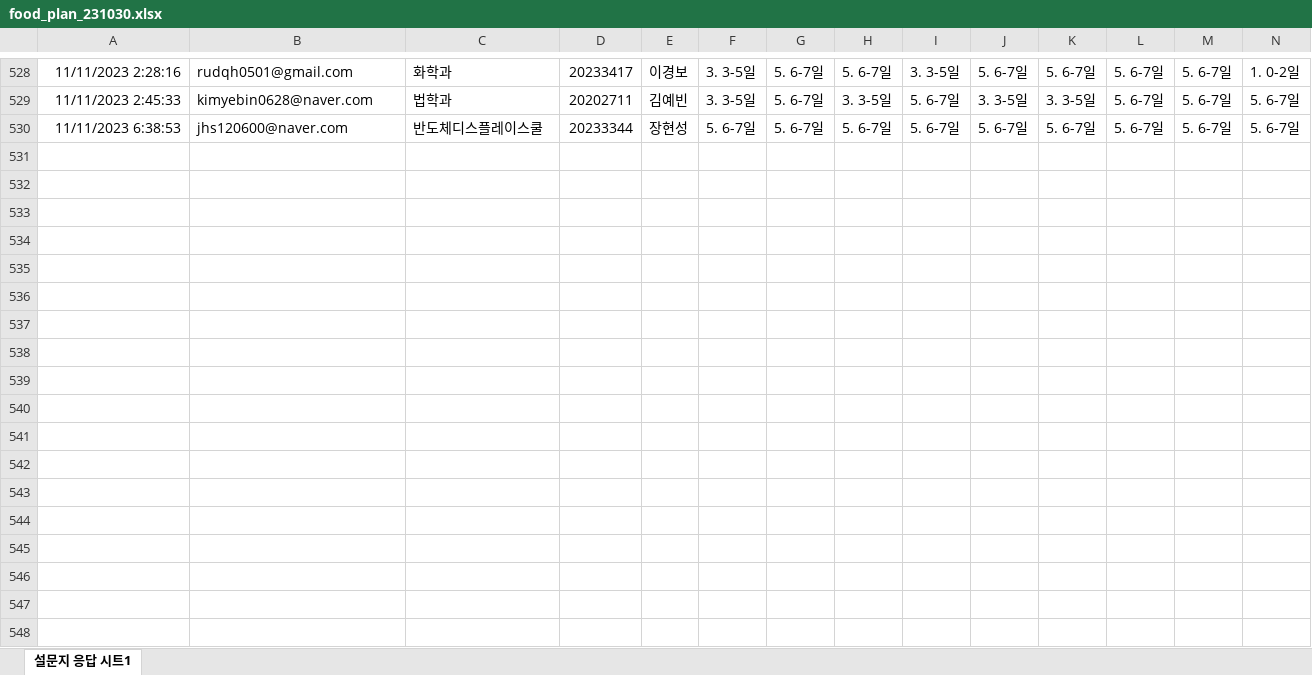
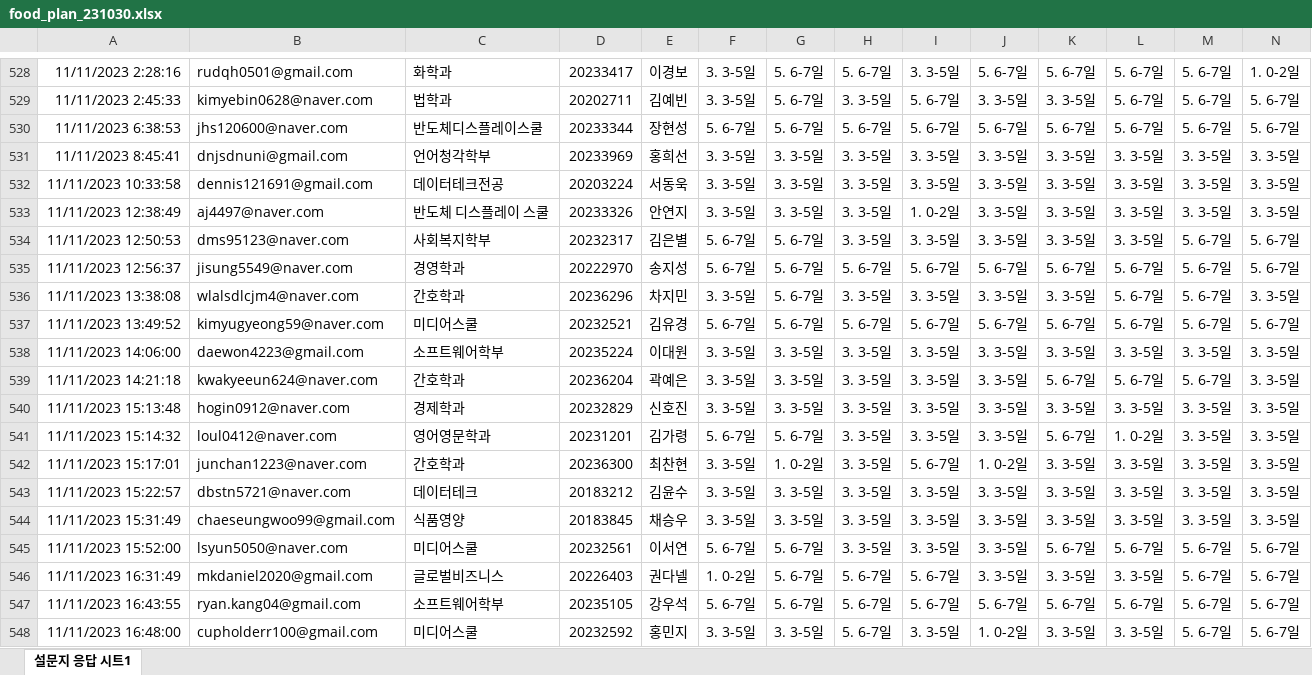
Before and after one commit to kwlee58/class202302, an Excel workbook: R/data/food_plan_231030.xlsx, sheet 설문지 응답 시트1, drawn as a sheet; only a part is shown, gaps mark what is left out; values as stored, in another font and other column widths than the file's, no borders; rows hold the shown columns only; the diff covers the shown part only; the diff names each change by its address in the sheet, - before the commit and + after, or states it on an @@ line.

```diff
--- a/R/data/food_plan_231030.xlsx (sheet 설문지 응답 시트1)
+++ b/R/data/food_plan_231030.xlsx (sheet 설문지 응답 시트1)
+row 531: 11/11/2023 8:45:41 | dnjsdnuni@gmail.com | 언어청각학부 | 20233969 | 홍희선 | 3. 3-5일 | 3. 3-5일 | 3. 3-5일 | 3. 3-5일 | 3. 3-5일 | 3. 3-5일 | 3. 3-5일 | 3. 3-5일 | 3. 3-5일
+row 532: 11/11/2023 10:33:58 | dennis121691@gmail.com | 데이터테크전공 | 20203224 | 서동욱 | 3. 3-5일 | 3. 3-5일 | 3. 3-5일 | 3. 3-5일 | 3. 3-5일 | 3. 3-5일 | 3. 3-5일 | 3. 3-5일 | 3. 3-5일
+row 533: 11/11/2023 12:38:49 | aj4497@naver.com | 반도체 디스플레이 스쿨 | 20233326 | 안연지 | 3. 3-5일 | 3. 3-5일 | 3. 3-5일 | 1. 0-2일 | 3. 3-5일 | 3. 3-5일 | 3. 3-5일 | 3. 3-5일 | 3. 3-5일
+row 534: 11/11/2023 12:50:53 | dms95123@naver.com | 사회복지학부 | 20232317 | 김은별 | 5. 6-7일 | 5. 6-7일 | 3. 3-5일 | 3. 3-5일 | 3. 3-5일 | 3. 3-5일 | 3. 3-5일 | 5. 6-7일 | 5. 6-7일
+row 535: 11/11/2023 12:56:37 | jisung5549@naver.com | 경영학과 | 20222970 | 송지성 | 5. 6-7일 | 5. 6-7일 | 5. 6-7일 | 5. 6-7일 | 5. 6-7일 | 5. 6-7일 | 5. 6-7일 | 5. 6-7일 | 5. 6-7일
+row 536: 11/11/2023 13:38:08 | wlalsdlcjm4@naver.com | 간호학과 | 20236296 | 차지민 | 3. 3-5일 | 5. 6-7일 | 3. 3-5일 | 3. 3-5일 | 3. 3-5일 | 3. 3-5일 | 5. 6-7일 | 5. 6-7일 | 3. 3-5일
+row 537: 11/11/2023 13:49:52 | kimyugyeong59@naver.com | 미디어스쿨 | 20232521 | 김유경 | 5. 6-7일 | 5. 6-7일 | 5. 6-7일 | 5. 6-7일 | 5. 6-7일 | 5. 6-7일 | 5. 6-7일 | 5. 6-7일 | 5. 6-7일
+row 538: 11/11/2023 14:06:00 | daewon4223@gmail.com | 소프트웨어학부 | 20235224 | 이대원 | 3. 3-5일 | 3. 3-5일 | 3. 3-5일 | 3. 3-5일 | 3. 3-5일 | 3. 3-5일 | 3. 3-5일 | 3. 3-5일 | 3. 3-5일
+row 539: 11/11/2023 14:21:18 | kwakyeeun624@naver.com | 간호학과 | 20236204 | 곽예은 | 3. 3-5일 | 3. 3-5일 | 3. 3-5일 | 3. 3-5일 | 3. 3-5일 | 5. 6-7일 | 5. 6-7일 | 5. 6-7일 | 3. 3-5일
+row 540: 11/11/2023 15:13:48 | hogin0912@naver.com | 경제학과 | 20232829 | 신호진 | 3. 3-5일 | 3. 3-5일 | 3. 3-5일 | 3. 3-5일 | 3. 3-5일 | 3. 3-5일 | 3. 3-5일 | 3. 3-5일 | 3. 3-5일
+row 541: 11/11/2023 15:14:32 | loul0412@naver.com | 영어영문학과 | 20231201 | 김가령 | 5. 6-7일 | 5. 6-7일 | 3. 3-5일 | 3. 3-5일 | 3. 3-5일 | 5. 6-7일 | 1. 0-2일 | 3. 3-5일 | 3. 3-5일
+row 542: 11/11/2023 15:17:01 | junchan1223@naver.com | 간호학과 | 20236300 | 최찬현 | 3. 3-5일 | 1. 0-2일 | 3. 3-5일 | 5. 6-7일 | 1. 0-2일 | 3. 3-5일 | 3. 3-5일 | 3. 3-5일 | 3. 3-5일
+row 543: 11/11/2023 15:22:57 | dbstn5721@naver.com | 데이터테크 | 20183212 | 김윤수 | 3. 3-5일 | 3. 3-5일 | 3. 3-5일 | 3. 3-5일 | 3. 3-5일 | 3. 3-5일 | 3. 3-5일 | 3. 3-5일 | 3. 3-5일
+row 544: 11/11/2023 15:31:49 | chaeseungwoo99@gmail.com | 식품영양 | 20183845 | 채승우 | 3. 3-5일 | 3. 3-5일 | 3. 3-5일 | 3. 3-5일 | 3. 3-5일 | 3. 3-5일 | 3. 3-5일 | 3. 3-5일 | 3. 3-5일
+row 545: 11/11/2023 15:52:00 | lsyun5050@naver.com | 미디어스쿨 | 20232561 | 이서연 | 5. 6-7일 | 5. 6-7일 | 3. 3-5일 | 3. 3-5일 | 3. 3-5일 | 5. 6-7일 | 5. 6-7일 | 5. 6-7일 | 5. 6-7일
+row 546: 11/11/2023 16:31:49 | mkdaniel2020@gmail.com | 글로벌비즈니스 | 20226403 | 권다넬 | 1. 0-2일 | 5. 6-7일 | 5. 6-7일 | 5. 6-7일 | 3. 3-5일 | 3. 3-5일 | 3. 3-5일 | 5. 6-7일 | 5. 6-7일
+row 547: 11/11/2023 16:43:55 | ryan.kang04@gmail.com | 소프트웨어학부 | 20235105 | 강우석 | 5. 6-7일 | 5. 6-7일 | 5. 6-7일 | 5. 6-7일 | 5. 6-7일 | 5. 6-7일 | 5. 6-7일 | 5. 6-7일 | 5. 6-7일
+row 548: 11/11/2023 16:48:00 | cupholderr100@gmail.com | 미디어스쿨 | 20232592 | 홍민지 | 3. 3-5일 | 3. 3-5일 | 5. 6-7일 | 3. 3-5일 | 1. 0-2일 | 3. 3-5일 | 3. 3-5일 | 5. 6-7일 | 5. 6-7일
```
Also changed, not shown: 6 added rows elsewhere in this sheet, R/data/BFI231106.xlsx, R/data/BFI231106_tmp.xlsx, 44 other files.
